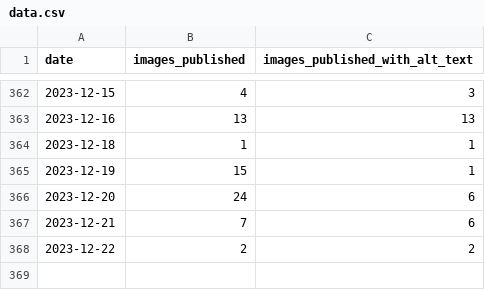
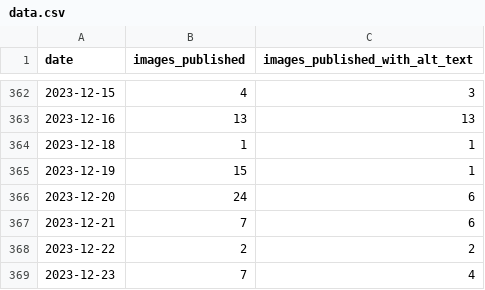
Before and after one commit to michigandaily/alt-text-tracker, a CSV file: data.csv, drawn as a sheet; only a part is shown, gaps mark what is left out; the diff names each change by its address in the sheet, - before the commit and + after, or states it on an @@ line.

```diff
--- a/data.csv
+++ b/data.csv
+row 369: 2023-12-23 | 7 | 4
```
